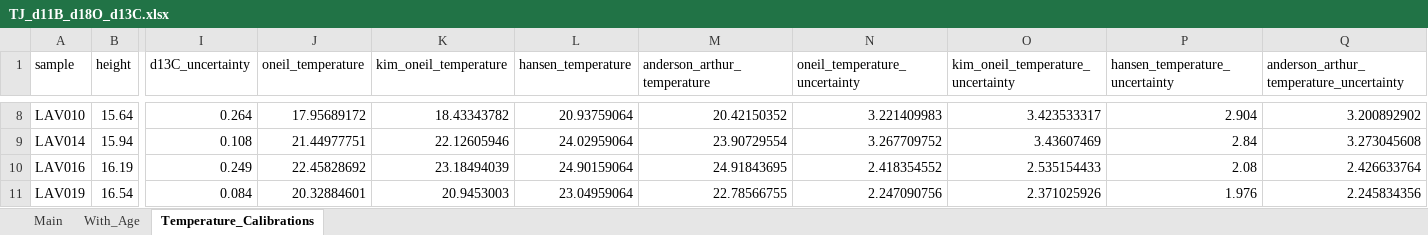
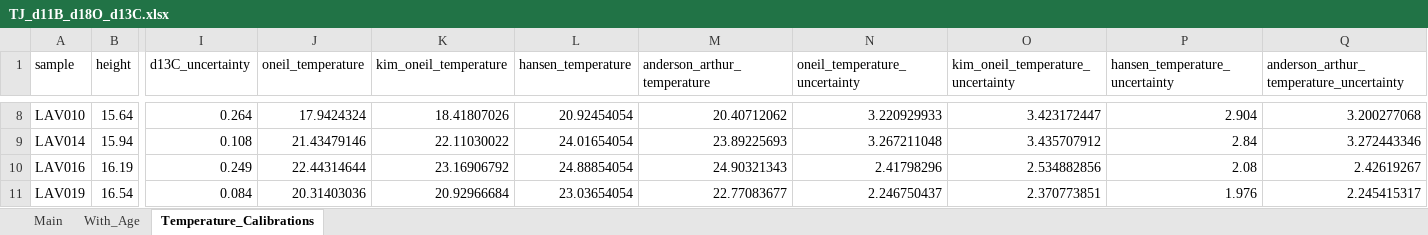
Before and after one commit to St-Andrews-Isotope-Geochemistry/Triassic-Jurassic-CO2, an Excel workbook: Data/Boron/TJ_d11B_d18O_d13C.xlsx, sheet Temperature_Calibrations, drawn as a sheet; only a part is shown, gaps mark what is left out; values as stored, in another font and other column widths than the file's, no borders; the diff covers the shown part only; the diff names each change by its address in the sheet, - before the commit and + after, or states it on an @@ line.

```diff
--- a/Data/Boron/TJ_d11B_d18O_d13C.xlsx (sheet Temperature_Calibrations)
+++ b/Data/Boron/TJ_d11B_d18O_d13C.xlsx (sheet Temperature_Calibrations)
-J8 (oneil_temperature): 17.95689172
+J8 (oneil_temperature): 17.9424324
-K8 (kim_oneil_temperature): 18.43343782
+K8 (kim_oneil_temperature): 18.41807026
-L8 (hansen_temperature): 20.93759064
+L8 (hansen_temperature): 20.92454054
-M8 (anderson_arthur_temperature): 20.42150352
+M8 (anderson_arthur_temperature): 20.40712062
-N8 (oneil_temperature_uncertainty): 3.221409983
+N8 (oneil_temperature_uncertainty): 3.220929933
-O8: 3.423533317
+O8: 3.423172447
-Q8: 3.200892902
+Q8: 3.200277068
-J9 (oneil_temperature): 21.44977751
+J9 (oneil_temperature): 21.43479146
-K9 (kim_oneil_temperature): 22.12605946
+K9 (kim_oneil_temperature): 22.11030022
-L9 (hansen_temperature): 24.02959064
+L9 (hansen_temperature): 24.01654054
-M9 (anderson_arthur_temperature): 23.90729554
+M9 (anderson_arthur_temperature): 23.89225693
-N9 (oneil_temperature_uncertainty): 3.267709752
+N9 (oneil_temperature_uncertainty): 3.267211048
-O9: 3.43607469
+O9: 3.435707912
-Q9: 3.273045608
+Q9: 3.272443346
-J10 (oneil_temperature): 22.45828692
+J10 (oneil_temperature): 22.44314644
-K10 (kim_oneil_temperature): 23.18494039
+K10 (kim_oneil_temperature): 23.16906792
-L10 (hansen_temperature): 24.90159064
+L10 (hansen_temperature): 24.88854054
-M10 (anderson_arthur_temperature): 24.91843695
+M10 (anderson_arthur_temperature): 24.90321343
-N10 (oneil_temperature_uncertainty): 2.418354552
+N10 (oneil_temperature_uncertainty): 2.41798296
-O10: 2.535154433
+O10: 2.534882856
-Q10: 2.426633764
+Q10: 2.42619267
-J11 (oneil_temperature): 20.32884601
+J11 (oneil_temperature): 20.31403036
-K11 (kim_oneil_temperature): 20.9453003
+K11 (kim_oneil_temperature): 20.92966684
-L11 (hansen_temperature): 23.04959064
+L11 (hansen_temperature): 23.03654054
-M11 (anderson_arthur_temperature): 22.78566755
+M11 (anderson_arthur_temperature): 22.77083677
-N11 (oneil_temperature_uncertainty): 2.247090756
+N11 (oneil_temperature_uncertainty): 2.246750437
-O11: 2.371025926
+O11: 2.370773851
-Q11: 2.245834356
+Q11: 2.245415317
```
Also changed, not shown: 119 edited cells elsewhere in this sheet, 10 other files.
